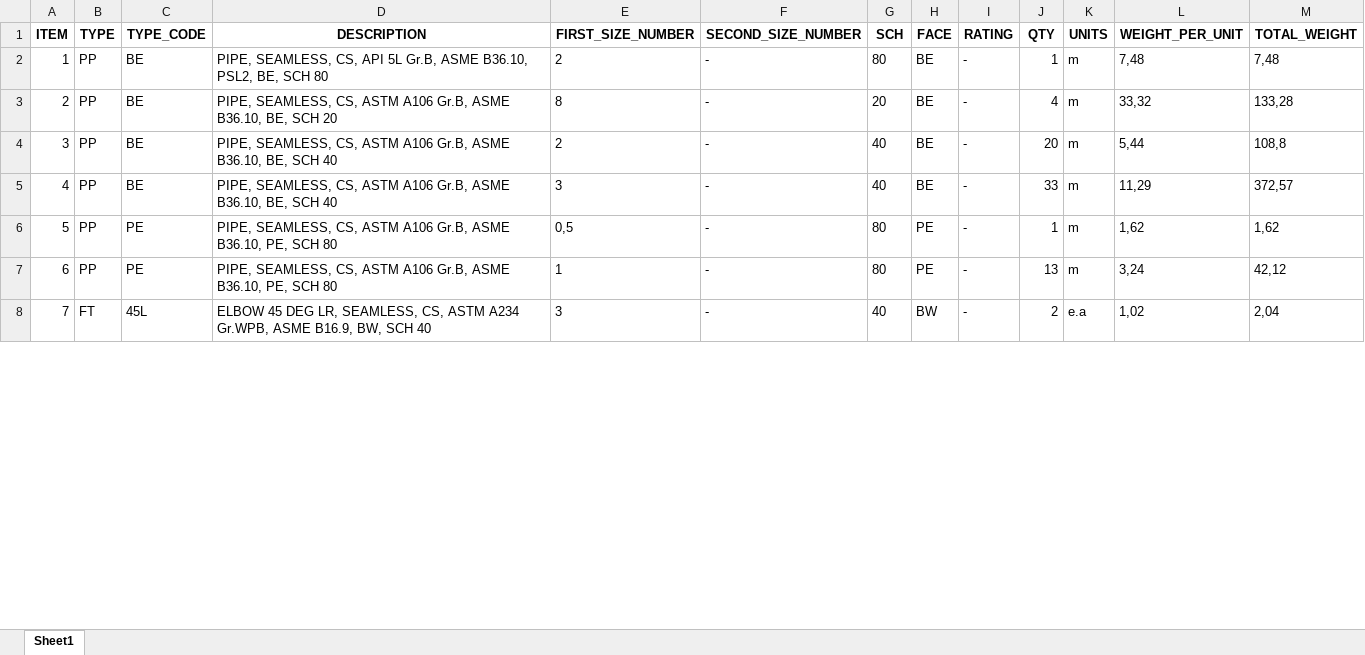
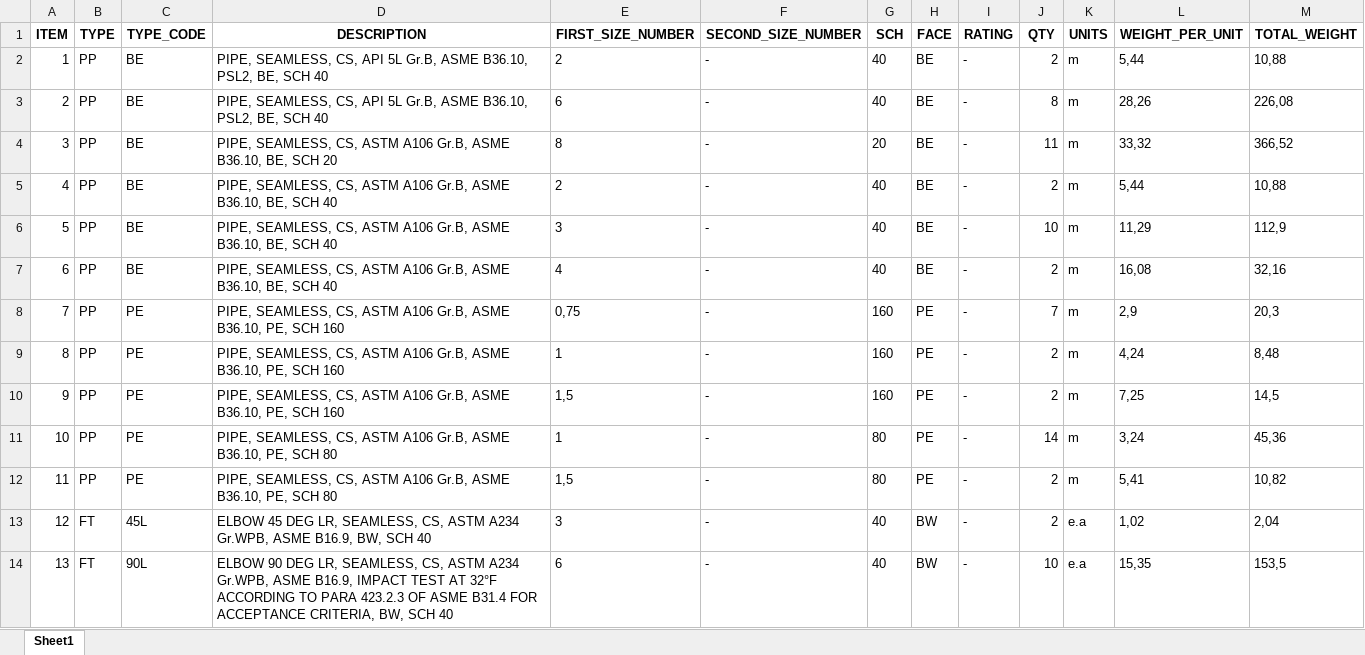
Before and after one commit to cdvalenzuelas/kent, an Excel workbook: output/summary.xlsx, sheet Sheet1, drawn as a sheet; only a part is shown; values as stored, in another font and other column widths than the file's, no borders; addresses are those after the commit; the diff covers the shown part only; the diff names each change by its address in the sheet, - before the commit and + after, or states it on an @@ line.

```diff
--- a/output/summary.xlsx (sheet Sheet1)
+++ b/output/summary.xlsx (sheet Sheet1)
-D2 (DESCRIPTION): …BE, SCH 80
+D2 (DESCRIPTION): …BE, SCH 40
-G2 (SCH): 80
+G2 (SCH): 40
-J2 (QTY): 1
+J2 (QTY): 2
-L2 (WEIGHT_PER_UNIT): 7,48
+L2 (WEIGHT_PER_UNIT): 5,44
-M2 (TOTAL_WEIGHT): 7,48
+M2 (TOTAL_WEIGHT): 10,88
+row 3: 2 | PP | BE | PIPE, SEAMLESS, CS, API 5L Gr.B, ASME B36.10, PSL2, BE, SCH 40 | 6 | - | 40 | BE | - | 8 | m | 28,26 | 226,08
@@ column A (ITEM) renumbered from row 4 down @@
-J4 (QTY): 4
+J4 (QTY): 11
-M4 (TOTAL_WEIGHT): 133,28
+M4 (TOTAL_WEIGHT): 366,52
-J5 (QTY): 20
+J5 (QTY): 2
-M5 (TOTAL_WEIGHT): 108,8
+M5 (TOTAL_WEIGHT): 10,88
-J6 (QTY): 33
+J6 (QTY): 10
-M6 (TOTAL_WEIGHT): 372,57
+M6 (TOTAL_WEIGHT): 112,9
+row 7: 6 | PP | BE | PIPE, SEAMLESS, CS, ASTM A106 Gr.B, ASME B36.10, BE, SCH 40 | 4 | - | 40 | BE | - | 2 | m | 16,08 | 32,16
-D8 (DESCRIPTION): …PE, SCH 80
+D8 (DESCRIPTION): …PE, SCH 160
-E8 (FIRST_SIZE_NUMBER): 0,5
+E8 (FIRST_SIZE_NUMBER): 0,75
-G8 (SCH): 80
+G8 (SCH): 160
-J8 (QTY): 1
+J8 (QTY): 7
-L8 (WEIGHT_PER_UNIT): 1,62
+L8 (WEIGHT_PER_UNIT): 2,9
-M8 (TOTAL_WEIGHT): 1,62
+M8 (TOTAL_WEIGHT): 20,3
+row 9: 8 | PP | PE | PIPE, SEAMLESS, CS, ASTM A106 Gr.B, ASME B36.10, PE, SCH 160 | 1 | - | 160 | PE | - | 2 | m | 4,24 | 8,48
+row 10: 9 | PP | PE | PIPE, SEAMLESS, CS, ASTM A106 Gr.B, ASME B36.10, PE, SCH 160 | 1,5 | - | 160 | PE | - | 2 | m | 7,25 | 14,5
-J11 (QTY): 13
+J11 (QTY): 14
-M11 (TOTAL_WEIGHT): 42,12
+M11 (TOTAL_WEIGHT): 45,36
+row 12: 11 | PP | PE | PIPE, SEAMLESS, CS, ASTM A106 Gr.B, ASME B36.10, PE, SCH 80 | 1,5 | - | 80 | PE | - | 2 | m | 5,41 | 10,82
+row 14: 13 | FT | 90L | ELBOW 90 DEG LR, SEAMLESS, CS, ASTM A234 Gr.WPB, ASME B16.9, IMPACT TEST AT 32°F ACCORDING TO PARA 423.2.3 OF ASME B31.4 FOR ACCEPTANCE CRITERIA, BW, SCH 40 | 6 | - | 40 | BW | - | 10 | e.a | 15,35 | 153,5
```
Also changed, not shown: 15 added rows, 11 removed rows and 211 edited cells elsewhere in this sheet, output/co.xlsx, output/mr.xlsx, 20 other files.
